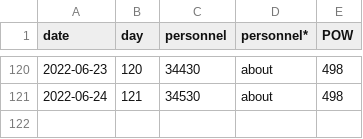
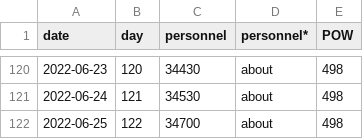
Before and after one commit to weiyuet/Russo-Ukrainian_War, a CSV file: data/russia_losses_personnel.csv, drawn as a sheet; only a part is shown, gaps mark what is left out.

```diff
--- a/data/russia_losses_personnel.csv
+++ b/data/russia_losses_personnel.csv
@@ -121 +121,2 @@ date,day,personnel,personnel*,POW
 2022-06-24,121,34530,about,498
+2022-06-25,122,34700,about,498
```
Also changed, not shown: data/russia_losses_equipment.csv, 6 other files.
